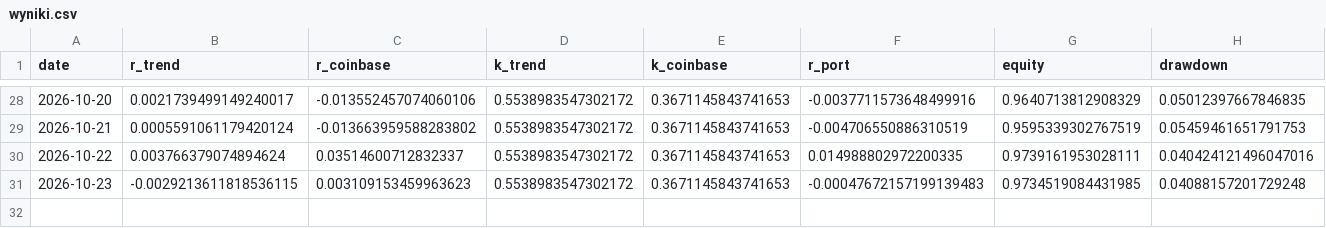
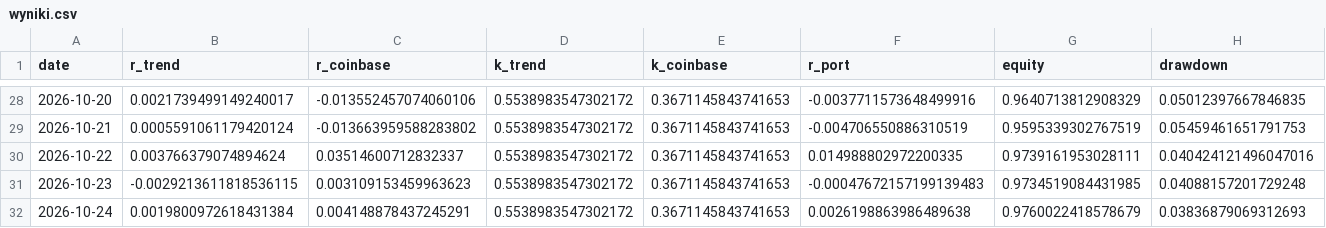
Before and after one commit to piotrgebala/alpha, a CSV file: dziennik/wyniki.csv, drawn as a sheet; only a part is shown, gaps mark what is left out; the diff names each change by its address in the sheet, - before the commit and + after, or states it on an @@ line.

```diff
--- a/dziennik/wyniki.csv
+++ b/dziennik/wyniki.csv
+row 32: 2026-10-24 | 0.0019800972618431384 | 0.004148878437245291 | 0.5538983547302172 | 0.3671145843741653 | 0.0026198863986489638 | 0.9760022418578679 | 0.03836879069312693
```
Also changed, not shown: dziennik/fazy.csv, dziennik/rozbicie.csv, 9 other files.
